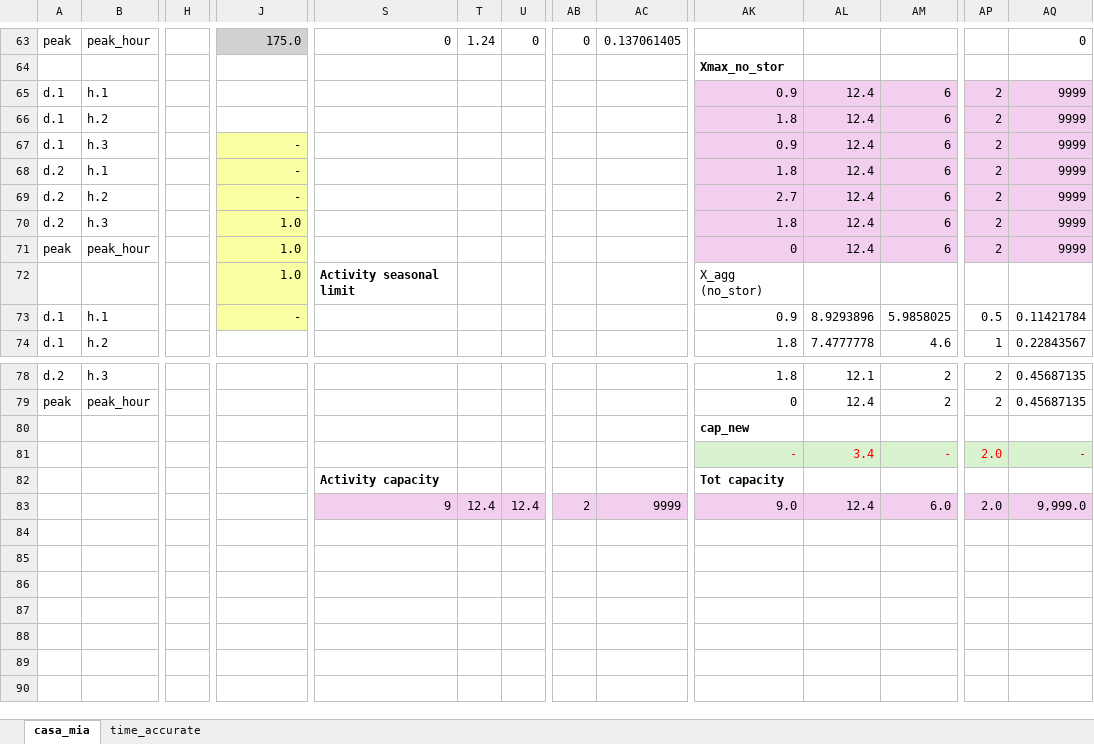
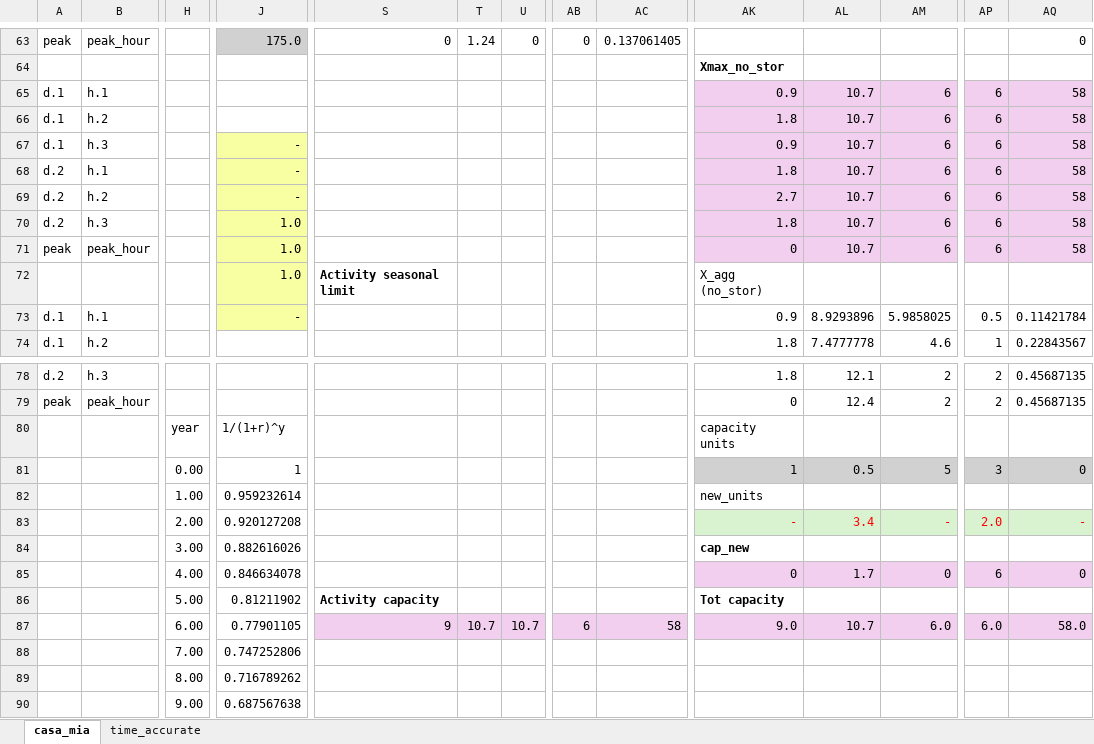
Before and after one commit to CamiCit/pyesm_tesi, an Excel workbook: thesis/case1_home/Concettuale_caso1_casa.xlsx, sheet casa_mia, drawn as a sheet; only a part is shown, gaps mark what is left out; values as stored, in another font and other column widths than the file's, no borders; removed rows and columns are numbered as before the commit, all else as after; rows hold the shown columns only; the diff covers the shown part only; the diff names each change by its address in the sheet, - before the commit and + after, or states it on an @@ line.

```diff
--- a/thesis/case1_home/Concettuale_caso1_casa.xlsx (sheet casa_mia)
+++ b/thesis/case1_home/Concettuale_caso1_casa.xlsx (sheet casa_mia)
-AL65:AL71: 12.4
+AL65:AL71: 10.7
-AP65:AP71: 2
+AP65:AP71: 6
-AQ65:AQ71: 9999
+AQ65:AQ71: 58
-row 80:  |  |  |  |  |  |  |  |  | cap_new
+row 80:  |  | year | 1/(1+r)^y |  |  |  |  |  | capacity units
+row 81:  |  | 0.00 | 1 |  |  |  |  |  | 1 | 0.5 | 5 | 3 | 0
+row 82:  |  | 1.00 | 0.959232614 |  |  |  |  |  | new_units
-H83: (empty)
+H83: 2.00
-J83: (empty)
+J83: 0.920127208
-row 82:  |  |  |  | Activity capacity |  |  |  |  | Tot capacity
+row 84:  |  | 3.00 | 0.882616026 |  |  |  |  |  | cap_new
+row 85:  |  | 4.00 | 0.846634078 |  |  |  |  |  | 0 | 1.7 | 0 | 6 | 0
+row 86:  |  | 5.00 | 0.81211902 | Activity capacity |  |  |  |  | Tot capacity
-H87: (empty)
+H87: 6.00
-J87: (empty)
+J87: 0.77901105
-T87: 12.4
+T87: 10.7
-U87: 12.4
+U87: 10.7
-AB87: 2
+AB87: 6
-AC87: 9999
+AC87: 58
-AL87: 12.4
+AL87: 10.7
-AP87: 2.0
+AP87: 6.0
-AQ87: 9,999.0
+AQ87: 58.0
+row 88:  |  | 7.00 | 0.747252806
+row 89:  |  | 8.00 | 0.716789262
+row 90:  |  | 9.00 | 0.687567638
```
Also changed, not shown: 37 edited cells and cell formats elsewhere in this sheet, formulas that keep their value, thesis/case1_home/days_hours.xlsx, thesis/main_new_formulation_int/Concettuale_new_formulation.xlsx, 14 other files.
